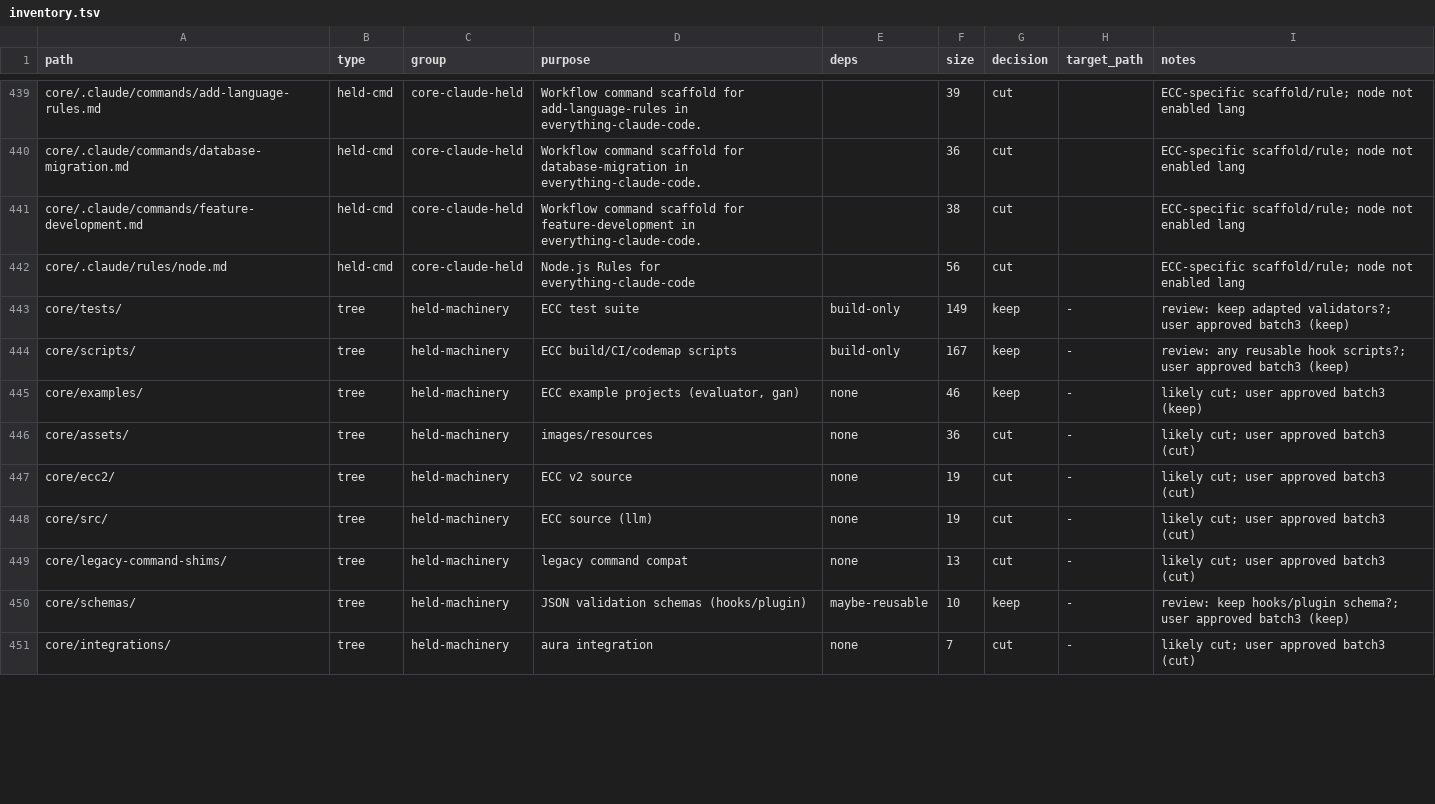
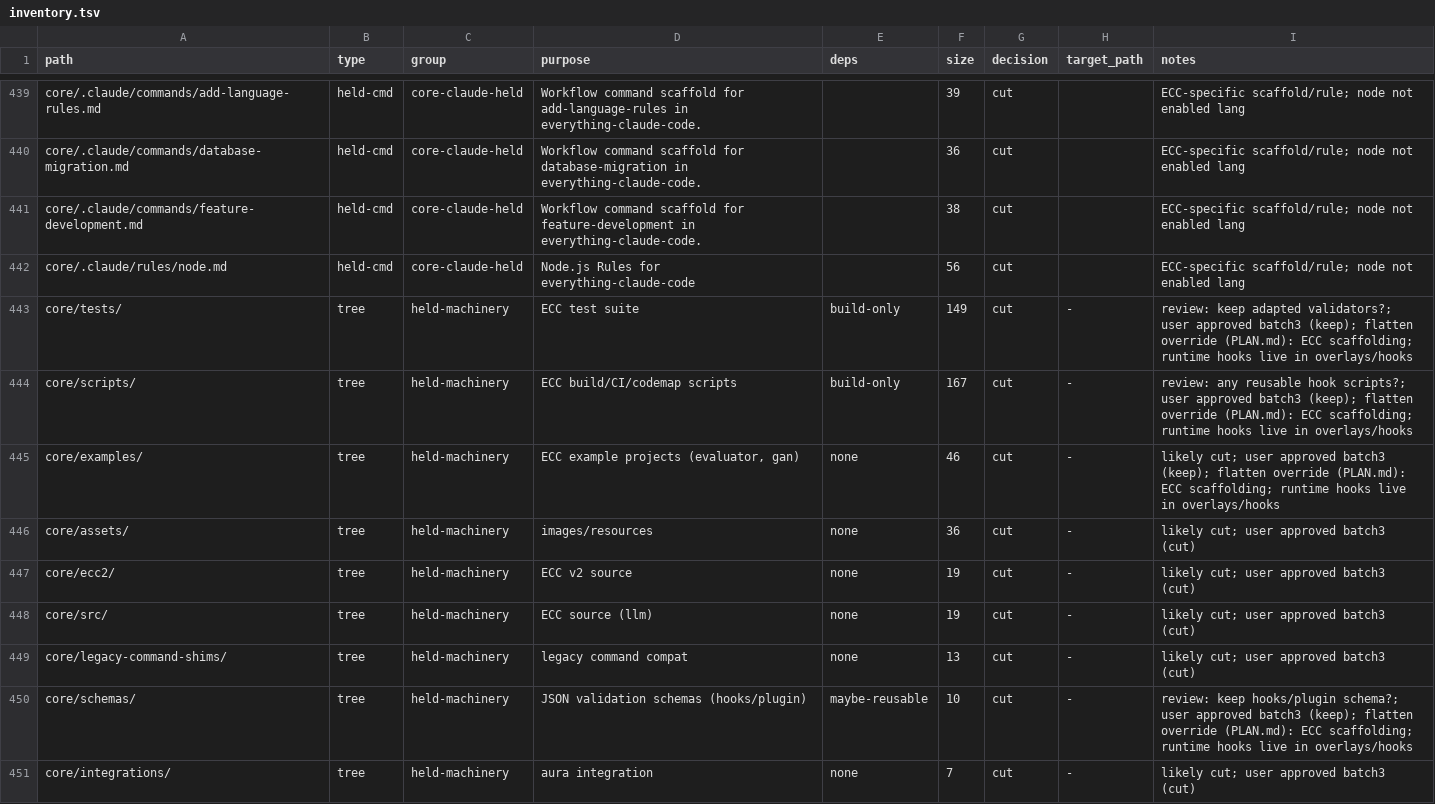
Before and after one commit to SchnappAPI/schnapp-kit, a TSV file: docs/cleanup/inventory.tsv, drawn as a sheet; only a part is shown, gaps mark what is left out; the diff covers the shown part only.

```diff
--- a/docs/cleanup/inventory.tsv
+++ b/docs/cleanup/inventory.tsv
@@ -442,5 +442,5 @@ core/.claude/commands/feature-development.md	held-cmd	core-claude-held	Workflow
 core/.claude/rules/node.md	held-cmd	core-claude-held	Node.js Rules for everything-claude-code		56	cut		ECC-specific scaffold/rule; node not enabled lang
-core/tests/	tree	held-machinery	ECC test suite	build-only	149	keep	-	review: keep adapted validators?; user approved batch3 (keep)
-core/scripts/	tree	held-machinery	ECC build/CI/codemap scripts	build-only	167	keep	-	review: any reusable hook scripts?; user approved batch3 (keep)
-core/examples/	tree	held-machinery	ECC example projects (evaluator, gan)	none	46	keep	-	likely cut; user approved batch3 (keep)
+core/tests/	tree	held-machinery	ECC test suite	build-only	149	cut	-	review: keep adapted validators?; user approved batch3 (keep); flatten override (PLAN.md): ECC scaffolding; runtime hooks live in overlays/hooks
+core/scripts/	tree	held-machinery	ECC build/CI/codemap scripts	build-only	167	cut	-	review: any reusable hook scripts?; user approved batch3 (keep); flatten override (PLAN.md): ECC scaffolding; runtime hooks live in overlays/hooks
+core/examples/	tree	held-machinery	ECC example projects (evaluator, gan)	none	46	cut	-	likely cut; user approved batch3 (keep); flatten override (PLAN.md): ECC scaffolding; runtime hooks live in overlays/hooks
 core/assets/	tree	held-machinery	images/resources	none	36	cut	-	likely cut; user approved batch3 (cut)
@@ -449,3 +449,3 @@ core/src/	tree	held-machinery	ECC source (llm)	none	19	cut	-	likely cut; user ap
 core/legacy-command-shims/	tree	held-machinery	legacy command compat	none	13	cut	-	likely cut; user approved batch3 (cut)
-core/schemas/	tree	held-machinery	JSON validation schemas (hooks/plugin)	maybe-reusable	10	keep	-	review: keep hooks/plugin schema?; user approved batch3 (keep)
+core/schemas/	tree	held-machinery	JSON validation schemas (hooks/plugin)	maybe-reusable	10	cut	-	review: keep hooks/plugin schema?; user approved batch3 (keep); flatten override (PLAN.md): ECC scaffolding; runtime hooks live in overlays/hooks
 core/integrations/	tree	held-machinery	aura integration	none	7	cut	-	likely cut; user approved batch3 (cut)
```
Also changed, not shown: 12 edited cells elsewhere in this file, 2 other files.
